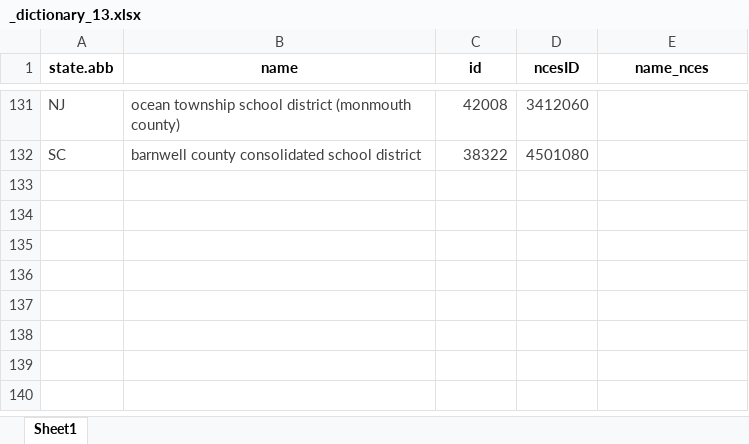
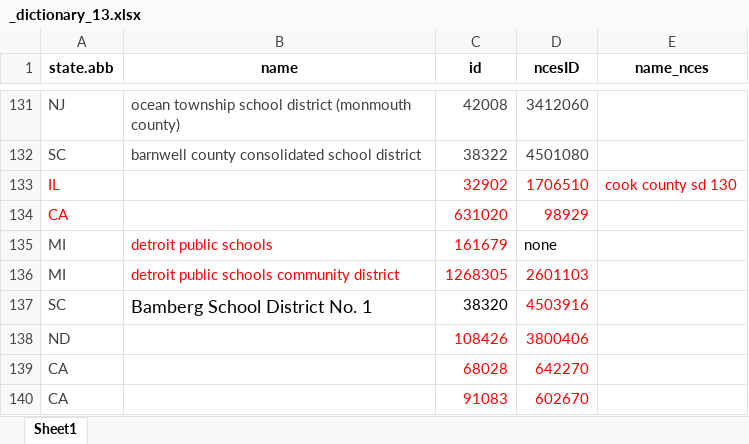
Before and after one commit to thuy2020/acfrs_data, an Excel workbook: data/_dictionary_13.xlsx, sheet Sheet1, drawn as a sheet; only a part is shown, gaps mark what is left out; values as stored, in another font and other column widths than the file's, no borders; the diff names each change by its address in the sheet, - before the commit and + after, or states it on an @@ line.

Commit message:
fix duplicates in schools, flg_afr in school, muni

```diff
--- a/data/_dictionary_13.xlsx (sheet Sheet1)
+++ b/data/_dictionary_13.xlsx (sheet Sheet1)
+row 133: IL |  | 32902 | 1706510 | cook county sd 130
+row 134: CA |  | 631020 | 98929
+row 135: MI | detroit public schools | 161679 | none
+row 136: MI | detroit public schools community district | 1268305 | 2601103
+row 137: SC | Bamberg School District No. 1 | 38320 | 4503916
+row 138: ND |  | 108426 | 3800406
+row 139: CA |  | 68028 | 642270
+row 140: CA |  | 91083 | 602670
```
Also changed, not shown: 15 other files.
